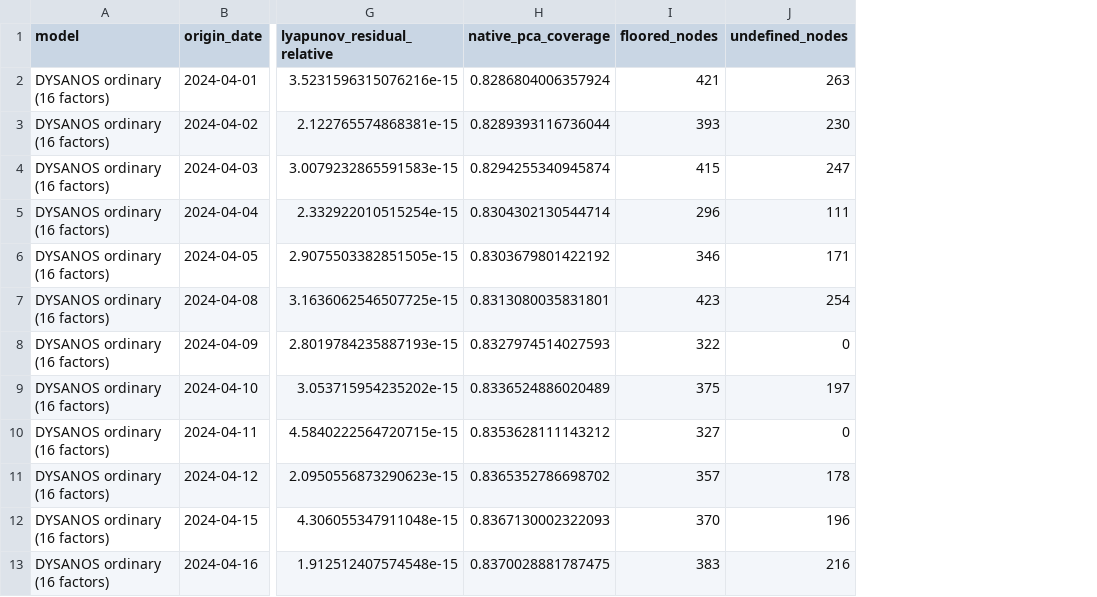
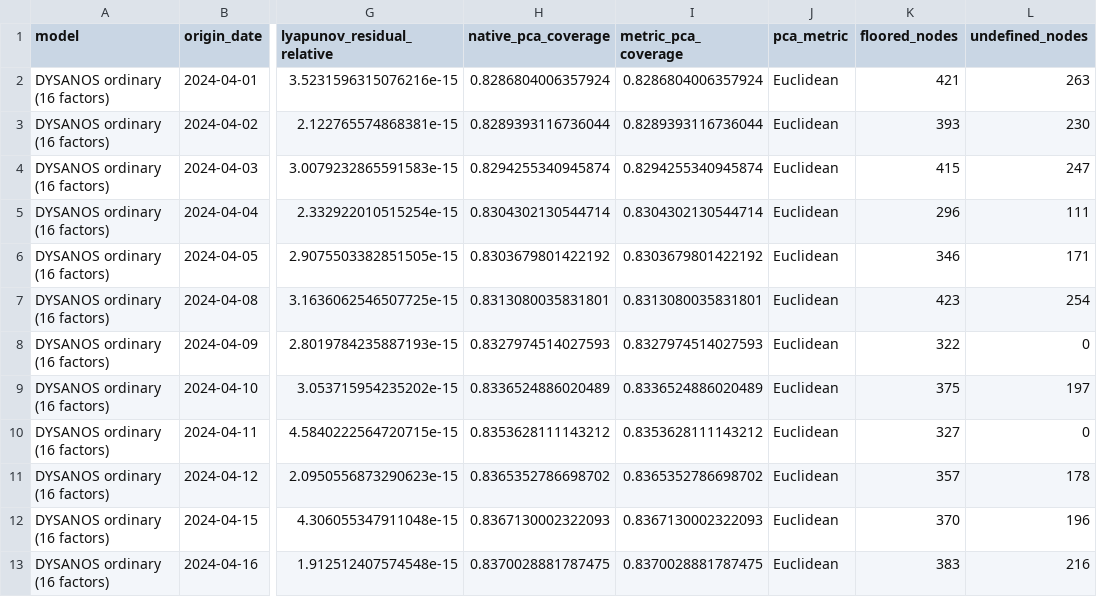
Before and after one commit to hansbuehler/quant_data, a CSV file: quantdata/hedging/reports/model_dynamics_2024_aprmay/linear_stability.csv, drawn as a sheet; only a part is shown, gaps mark what is left out; the diff names each change by its address in the sheet, - before the commit and + after, or states it on an @@ line.

Commit message:
Complete density-weighted DYSANOS diagnostics and report

```diff
--- a/quantdata/hedging/reports/model_dynamics_2024_aprmay/linear_stability.csv
+++ b/quantdata/hedging/reports/model_dynamics_2024_aprmay/linear_stability.csv
+column I (metric_pca_coverage), rows 2-13: 0.8286804006357924 | 0.8289393116736044 | 0.8294255340945874 | 0.8304302130544714 | 0.8303679801422192 | 0.8313080035831801 | 0.8327974514027593 | 0.8336524886020489 | 0.8353628111143212 | 0.8365352786698702 | 0.8367130002322093 | 0.8370028881787475
+column J (pca_metric), rows 2-13: all Euclidean
```
Also changed, not shown: 43 other files.
